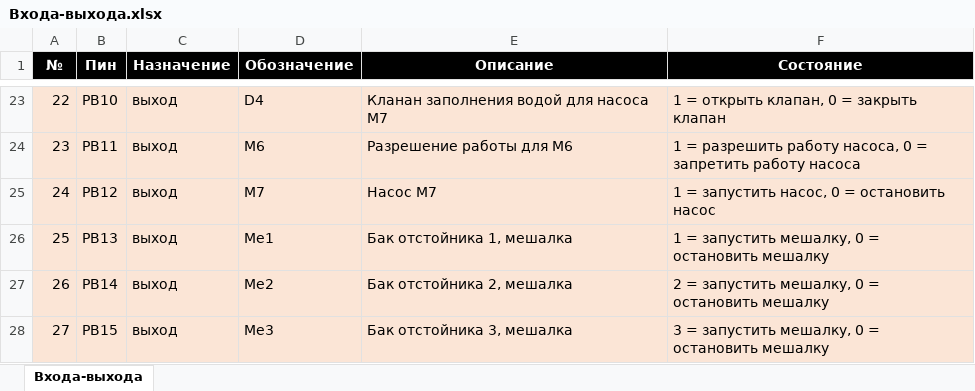
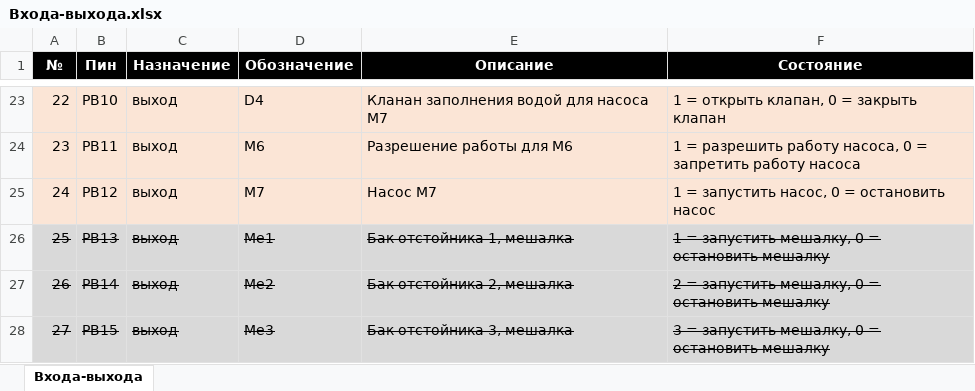
Before and after one commit to 2DTwoD/GardenCleanWaterUSB, an Excel workbook: Docs/Очистка - описание/Входа-выхода.xlsx, sheet Входа-выхода, drawn as a sheet; only a part is shown, gaps mark what is left out; values as stored, in another font and other column widths than the file's, no borders; the diff names each change by its address in the sheet, - before the commit and + after, or states it on an @@ line.

```diff
--- a/Docs/Очистка - описание/Входа-выхода.xlsx (sheet Входа-выхода)
+++ b/Docs/Очистка - описание/Входа-выхода.xlsx (sheet Входа-выхода)
@@ A26:F28 fill: #FBE5D6 → #D9D9D9, strikethrough: off → on @@
```
Also changed, not shown: Docs/Очистка - описание/Последовательности.xlsx, 20 other files.
